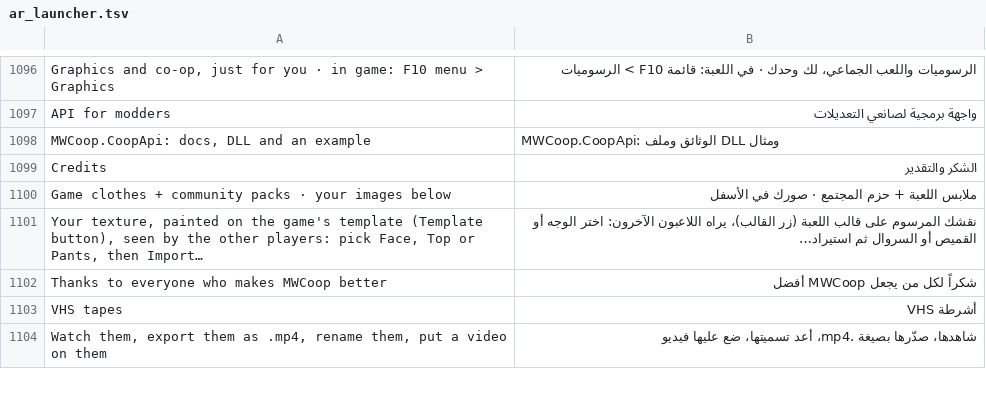
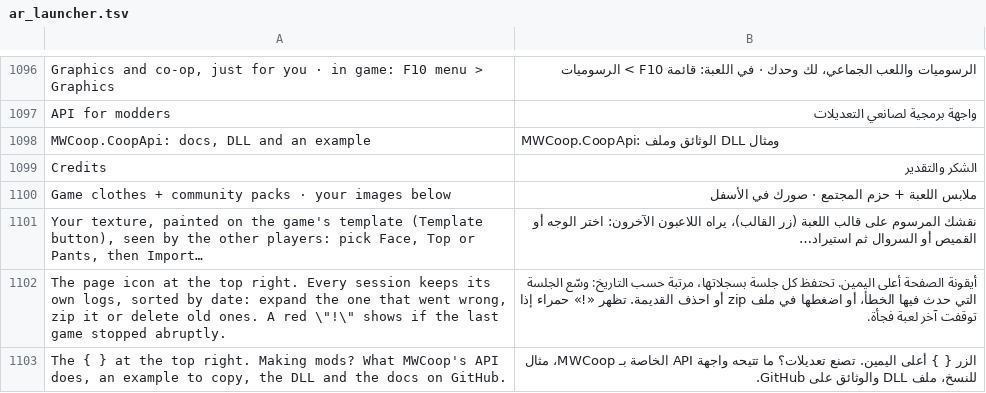
Before and after one commit to Parricidium/MWCoop, a TSV file: run/ar/ar_launcher.tsv, drawn as a sheet; only a part is shown, gaps mark what is left out; the shorter side is filled out with more unchanged rows; the diff covers the shown part only; the diff names each change by its address in the sheet, - before the commit and + after, or states it on an @@ line.

```diff
--- a/run/ar/ar_launcher.tsv
+++ b/run/ar/ar_launcher.tsv
+row 1102: The page icon at the top right. Every session keeps its own logs, sorted by date: expand the one that went wrong, zip it or delete old ones. A red \"!\" shows if the last game stopped abruptly. | أيقونة الصفحة أعلى اليمين. تحتفظ كل جلسة بسجلاتها، مرتبة حسب التاريخ: وسّع الجلسة التي حدث فيها الخطأ، أو اضغطها في ملف zip أو احذف القديمة. تظهر «!» حمراء إذا توقفت آخر لعبة فجأة.
+row 1103: The { } at the top right. Making mods? What MWCoop's API does, an example to copy, the DLL and the docs on GitHub. | الزر { } أعلى اليمين. تصنع تعديلات؟ ما تتيحه واجهة API الخاصة بـ MWCoop، مثال للنسخ، ملف DLL والوثائق على GitHub.
```
Also changed, not shown: 6 added rows elsewhere in this file, run/ar/ar_in_20.tsv, run/ar/ar_out_20.tsv, 9 other files.
